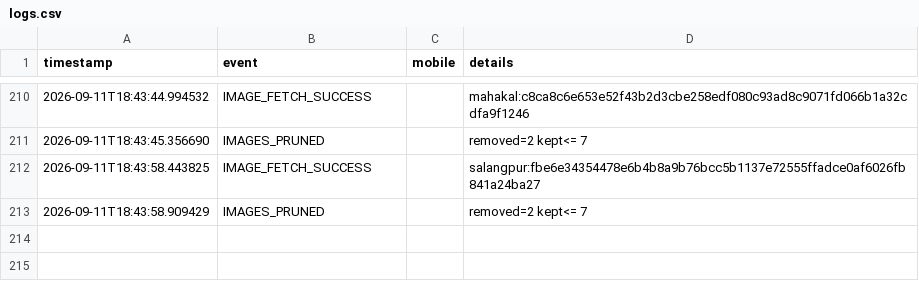
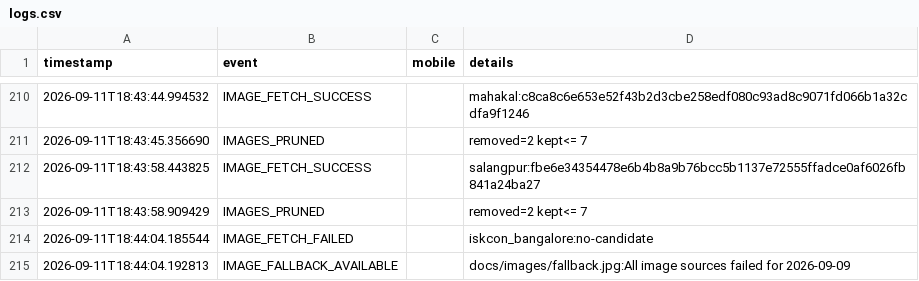
Before and after one commit to mishnit/daily-darshan, a CSV file: csv/logs.csv, drawn as a sheet; only a part is shown, gaps mark what is left out; the diff names each change by its address in the sheet, - before the commit and + after, or states it on an @@ line.

Commit message:
Daily darshan image + pages 2026-09-09

```diff
--- a/csv/logs.csv
+++ b/csv/logs.csv
+row 214: 2026-09-11T18:44:04.185544 | IMAGE_FETCH_FAILED |  | iskcon_bangalore:no-candidate
+row 215: 2026-09-11T18:44:04.192813 | IMAGE_FALLBACK_AVAILABLE |  | docs/images/fallback.jpg:All image sources failed for 2026-09-09
```
